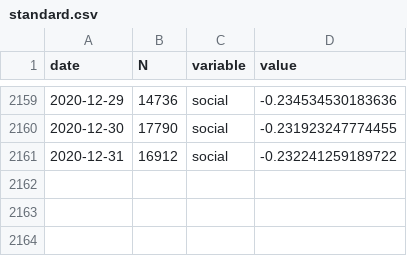
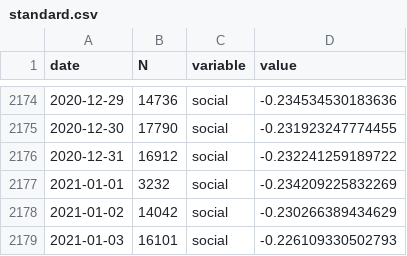
Before and after one commit to maxpel/covid19_monitor_austria, a CSV file: standard.csv, drawn as a sheet; only a part is shown, gaps mark what is left out; the diff covers the shown part only.

```diff
--- a/standard.csv
+++ b/standard.csv
@@ -2161 +2176,4 @@
 2020-12-31,16912,"social",-0.232241259189722
+2021-01-01,3232,"social",-0.234209225832269
+2021-01-02,14042,"social",-0.230266389434629
+2021-01-03,16101,"social",-0.226109330502793
```
Also changed, not shown: 15 added rows elsewhere in this file, 1 other file.
